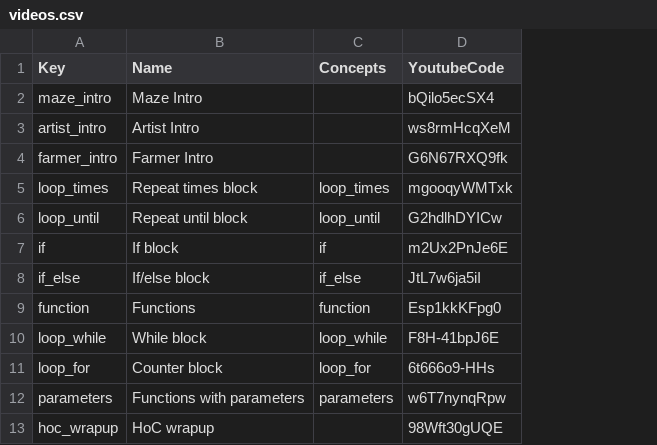
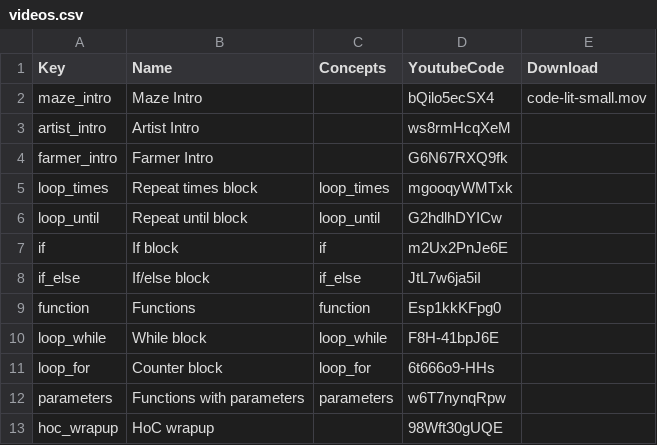
Before and after one commit to tobyk100/dashboard, a CSV file: config/videos.csv, drawn as a sheet; the diff names each change by its address in the sheet, - before the commit and + after, or states it on an @@ line.

Commit message:
Add download button for videos.

```diff
--- a/config/videos.csv
+++ b/config/videos.csv
+column E (Download), row 2: code-lit-small.mov
```
Also changed, not shown: 13 other files.
